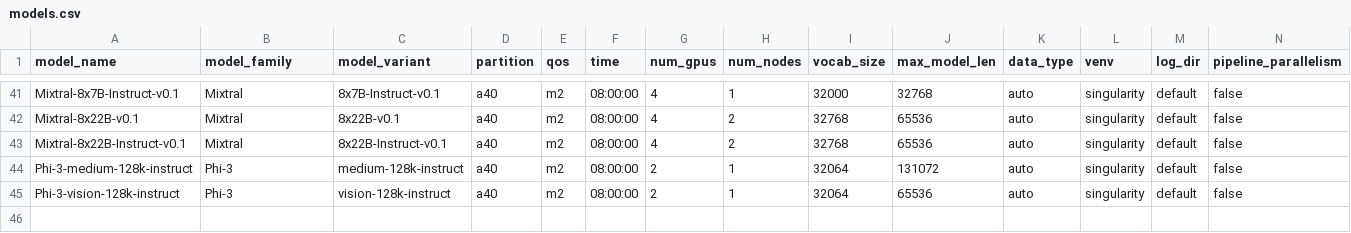
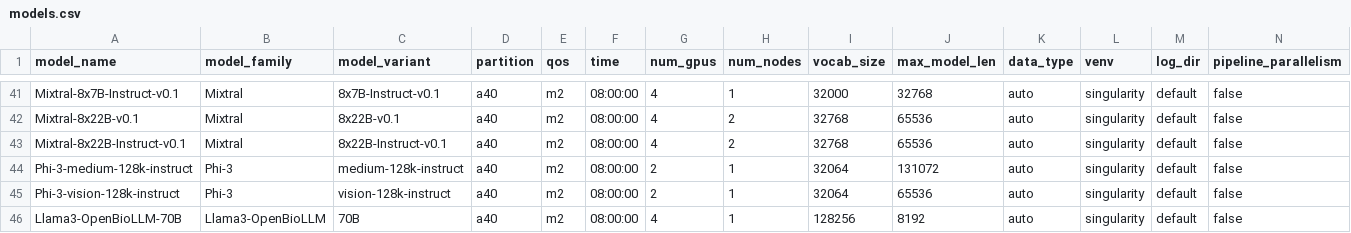
Before and after one commit to VectorInstitute/vector-inference, a CSV file: vec_inf/models/models.csv, drawn as a sheet; only a part is shown, gaps mark what is left out.

Commit message:
Add support for custom models, remove load format to default to auto for multi node jobs, add Llama3-OpenBio-70B

```diff
--- a/vec_inf/models/models.csv
+++ b/vec_inf/models/models.csv
@@ -45 +45,2 @@ Phi-3-medium-128k-instruct,Phi-3,medium-128k-instruct,a40,m2,08:00:00,2,1,32064,
 Phi-3-vision-128k-instruct,Phi-3,vision-128k-instruct,a40,m2,08:00:00,2,1,32064,65536,auto,singularity,default,false
+Llama3-OpenBioLLM-70B,Llama3-OpenBioLLM,70B,a40,m2,08:00:00,4,1,128256,8192,auto,singularity,default,false
```
Also changed, not shown: 2 other files.
